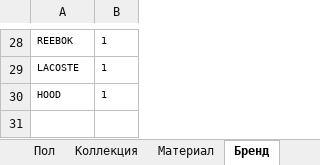
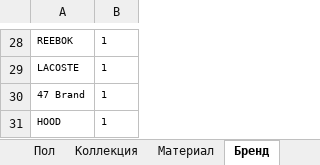
Before and after one commit to seyanaracore/HatsAndCaps, an Excel workbook: Excel/47 Brand/1C-Delivery-Loader v5.1.xlsm, sheet Бренд, drawn as a sheet; only a part is shown, gaps mark what is left out; values as stored, in another font and other column widths than the file's, no borders; the diff names each change by its address in the sheet, - before the commit and + after, or states it on an @@ line.

```diff
--- a/Excel/47 Brand/1C-Delivery-Loader v5.1.xlsm (sheet Бренд)
+++ b/Excel/47 Brand/1C-Delivery-Loader v5.1.xlsm (sheet Бренд)
+row 30: 47 Brand | 1
```
Also changed, not shown: sheet Форма, sheet Строчный, sheet ДАННЫЕ, sheet Settings, hidden cells, 10 other files.
